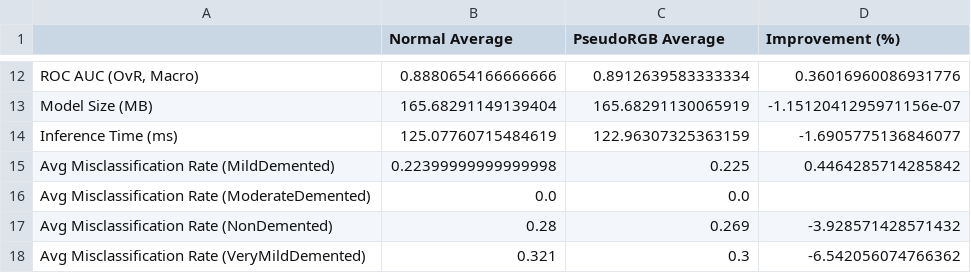
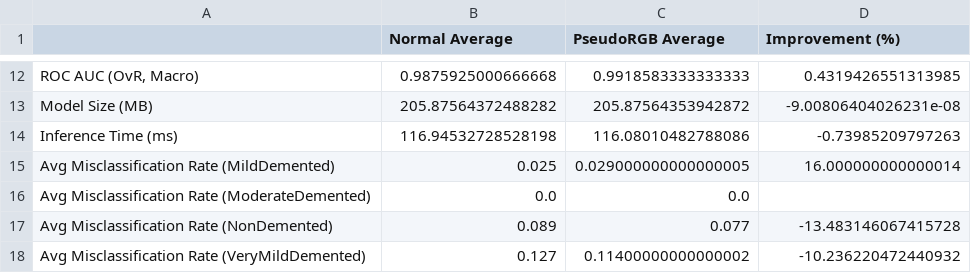
Before and after one commit to masud1901/Alzheimers-Pseudo-RGB-Dataset-Comperative-Study, a CSV file: segmented_multiclass_comparison.csv, drawn as a sheet; only a part is shown, gaps mark what is left out; the diff covers the shown part only; the diff names each change by its address in the sheet, - before the commit and + after, or states it on an @@ line.

```diff
--- a/segmented_multiclass_comparison.csv
+++ b/segmented_multiclass_comparison.csv
-B12 (Normal Average): 0.8880654166666666
+B12 (Normal Average): 0.9875925000666668
-C12 (PseudoRGB Average): 0.8912639583333334
+C12 (PseudoRGB Average): 0.9918583333333333
-D12 (Improvement (%)): 0.36016960086931776
+D12 (Improvement (%)): 0.4319426551313985
-B13 (Normal Average): 165.68291149139404
+B13 (Normal Average): 205.87564372488282
-C13 (PseudoRGB Average): 165.68291130065919
+C13 (PseudoRGB Average): 205.87564353942872
-D13 (Improvement (%)): -1.1512041295971156e-07
+D13 (Improvement (%)): -9.00806404026231e-08
-B14 (Normal Average): 125.07760715484619
+B14 (Normal Average): 116.94532728528198
-C14 (PseudoRGB Average): 122.96307325363159
+C14 (PseudoRGB Average): 116.08010482788086
-D14 (Improvement (%)): -1.6905775136846077
+D14 (Improvement (%)): -0.73985209797263
-B15 (Normal Average): 0.22399999999999998
+B15 (Normal Average): 0.025
-C15 (PseudoRGB Average): 0.225
+C15 (PseudoRGB Average): 0.029000000000000005
-D15 (Improvement (%)): 0.4464285714285842
+D15 (Improvement (%)): 16.000000000000014
-B17 (Normal Average): 0.28
+B17 (Normal Average): 0.089
-C17 (PseudoRGB Average): 0.269
+C17 (PseudoRGB Average): 0.077
-D17 (Improvement (%)): -3.928571428571432
+D17 (Improvement (%)): -13.483146067415728
-B18 (Normal Average): 0.321
+B18 (Normal Average): 0.127
-C18 (PseudoRGB Average): 0.3
+C18 (PseudoRGB Average): 0.11400000000000002
-D18 (Improvement (%)): -6.542056074766362
+D18 (Improvement (%)): -10.236220472440932
```
Also changed, not shown: 30 edited cells elsewhere in this file, comparision_results.csv, on_normal_dataset/InceptionV3/segmented_multiclass_metrics.csv, 39 other files.
